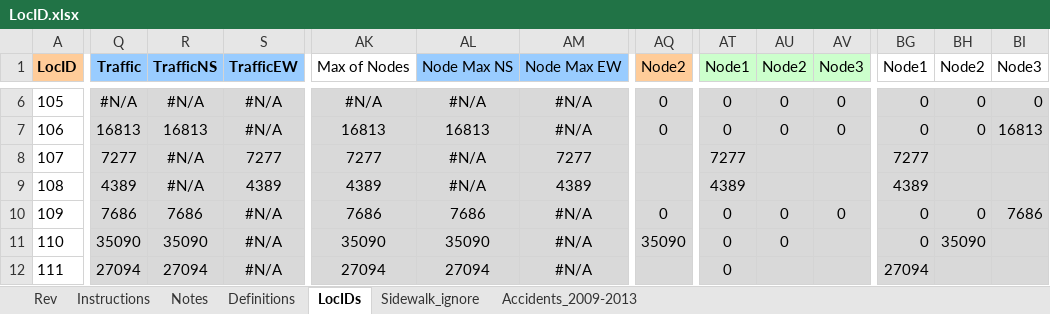
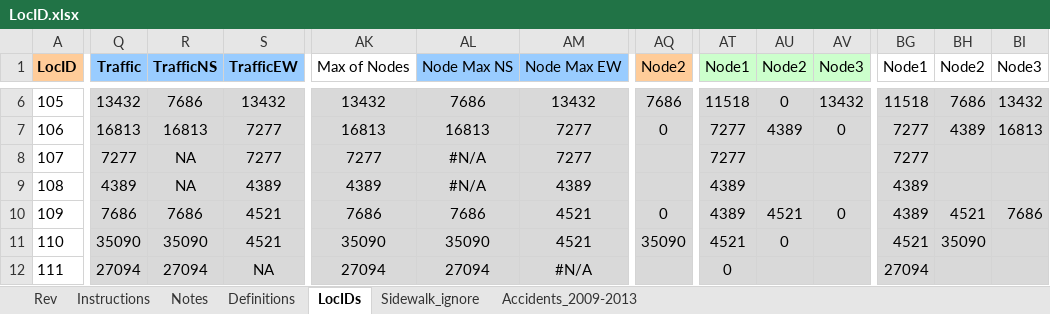
Before and after one commit to biketempe/DataAnalysis, an Excel workbook: dataproc/Excel/LocID.xlsx, sheet LocIDs, drawn as a sheet; only a part is shown, gaps mark what is left out; values as stored, in another font and other column widths than the file's, no borders; the diff covers the shown part only; the diff names each change by its address in the sheet, - before the commit and + after, or states it on an @@ line.

```diff
--- a/dataproc/Excel/LocID.xlsx (sheet LocIDs)
+++ b/dataproc/Excel/LocID.xlsx (sheet LocIDs)
-Q6 (Traffic): #N/A
+Q6 (Traffic): 13432
-R6 (TrafficNS): #N/A
+R6 (TrafficNS): 7686
-S6 (TrafficEW): #N/A
+S6 (TrafficEW): 13432
-AK6 (Max of Nodes): #N/A
+AK6 (Max of Nodes): 13432
-AL6 (Node Max NS): #N/A
+AL6 (Node Max NS): 7686
-AM6 (Node Max EW): #N/A
+AM6 (Node Max EW): 13432
-AQ6 (Node2): 0
+AQ6 (Node2): 7686
-AT6 (Node1): 0
+AT6 (Node1): 11518
-AV6 (Node3): 0
+AV6 (Node3): 13432
-BG6 (Node1): 0
+BG6 (Node1): 11518
-BH6 (Node2): 0
+BH6 (Node2): 7686
-BI6 (Node3): 0
+BI6 (Node3): 13432
-S7 (TrafficEW): #N/A
+S7 (TrafficEW): 7277
-AM7 (Node Max EW): #N/A
+AM7 (Node Max EW): 7277
-AT7 (Node1): 0
+AT7 (Node1): 7277
-AU7 (Node2): 0
+AU7 (Node2): 4389
-BG7 (Node1): 0
+BG7 (Node1): 7277
-BH7 (Node2): 0
+BH7 (Node2): 4389
-R8:R9 (TrafficNS): #N/A
+R8:R9 (TrafficNS): NA
-S10:S11 (TrafficEW): #N/A
+S10:S11 (TrafficEW): 4521
-AM10:AM11 (Node Max EW): #N/A
+AM10:AM11 (Node Max EW): 4521
-AT10 (Node1): 0
+AT10 (Node1): 4389
-AU10 (Node2): 0
+AU10 (Node2): 4521
-BG10 (Node1): 0
+BG10 (Node1): 4389
-BH10 (Node2): 0
+BH10 (Node2): 4521
-AT11 (Node1): 0
+AT11 (Node1): 4521
-BG11 (Node1): 0
+BG11 (Node1): 4521
-S12 (TrafficEW): #N/A
+S12 (TrafficEW): NA
```
Also changed, not shown: 513 edited cells elsewhere in this sheet, sheet Rev, formulas that keep their value, 3 other files.
